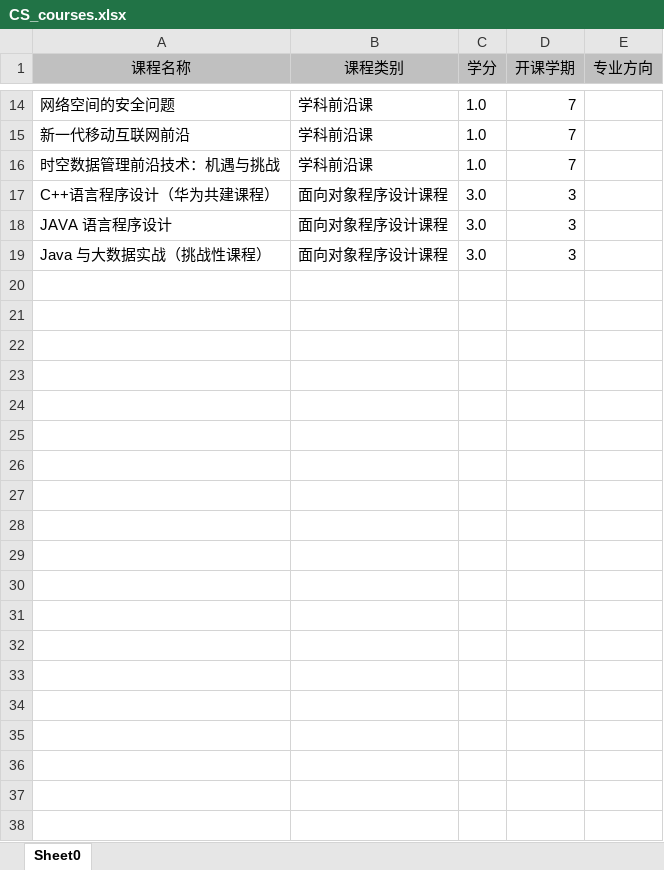
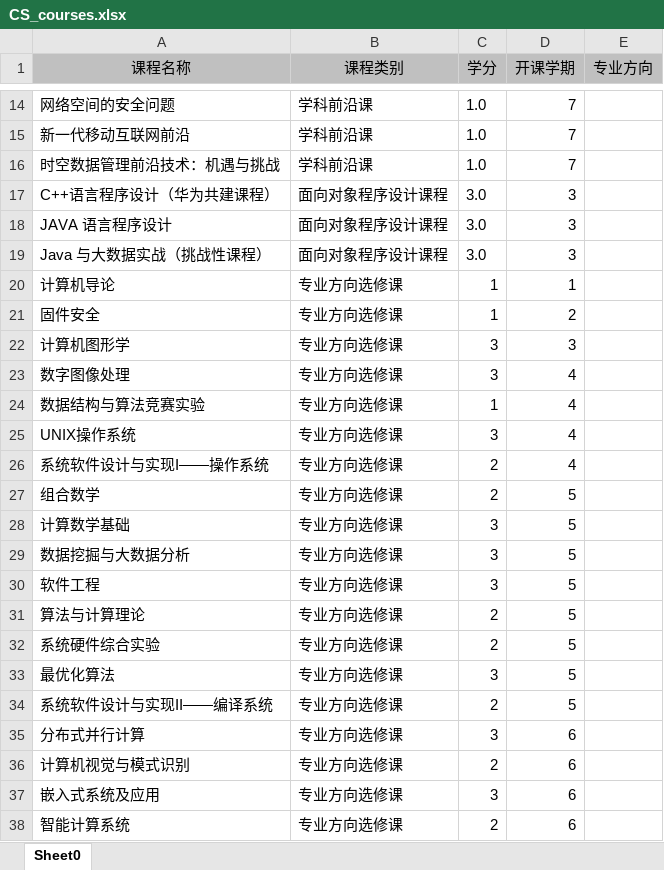
Before and after one commit to lht12820/courses_project, an Excel workbook: backend/data/CS_courses.xlsx, sheet Sheet0, drawn as a sheet; only a part is shown, gaps mark what is left out; values as stored, in another font and other column widths than the file's, no borders; the diff covers the shown part only; the diff names each change by its address in the sheet, - before the commit and + after, or states it on an @@ line.

```diff
--- a/backend/data/CS_courses.xlsx (sheet Sheet0)
+++ b/backend/data/CS_courses.xlsx (sheet Sheet0)
+row 20: 计算机导论 | 专业方向选修课 | 1 | 1
+row 21: 固件安全 | 专业方向选修课 | 1 | 2
+row 22: 计算机图形学 | 专业方向选修课 | 3 | 3
+row 23: 数字图像处理 | 专业方向选修课 | 3 | 4
+row 24: 数据结构与算法竞赛实验 | 专业方向选修课 | 1 | 4
+row 25: UNIX操作系统 | 专业方向选修课 | 3 | 4
+row 26: 系统软件设计与实现I——操作系统 | 专业方向选修课 | 2 | 4
+row 27: 组合数学 | 专业方向选修课 | 2 | 5
+row 28: 计算数学基础 | 专业方向选修课 | 3 | 5
+row 29: 数据挖掘与大数据分析 | 专业方向选修课 | 3 | 5
+row 30: 软件工程 | 专业方向选修课 | 3 | 5
+row 31: 算法与计算理论 | 专业方向选修课 | 2 | 5
+row 32: 系统硬件综合实验 | 专业方向选修课 | 2 | 5
+row 33: 最优化算法 | 专业方向选修课 | 3 | 5
+row 34: 系统软件设计与实现II——编译系统 | 专业方向选修课 | 2 | 5
+row 35: 分布式并行计算 | 专业方向选修课 | 3 | 6
+row 36: 计算机视觉与模式识别 | 专业方向选修课 | 2 | 6
+row 37: 嵌入式系统及应用 | 专业方向选修课 | 3 | 6
+row 38: 智能计算系统 | 专业方向选修课 | 2 | 6
```
Also changed, not shown: 39 added rows elsewhere in this sheet, 1 other file.
